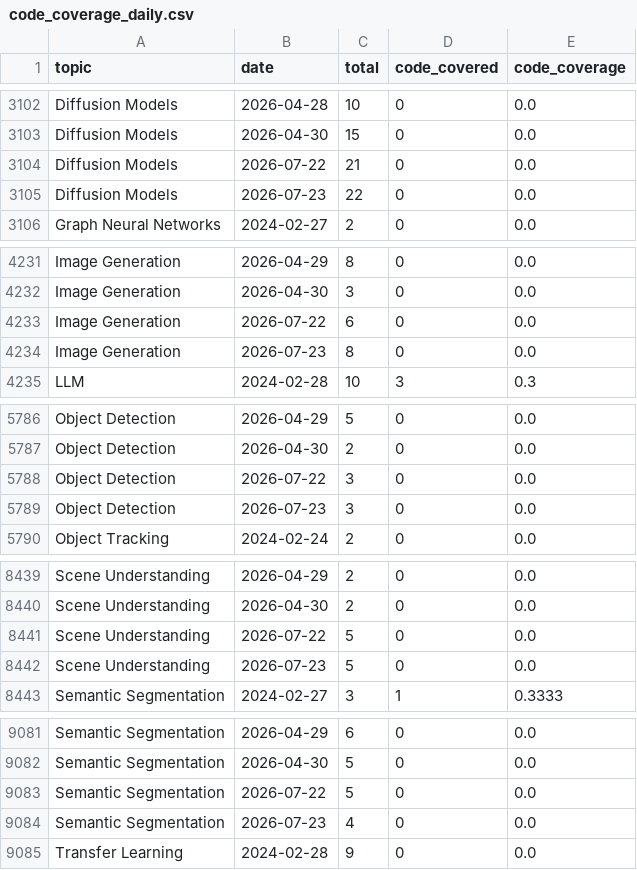
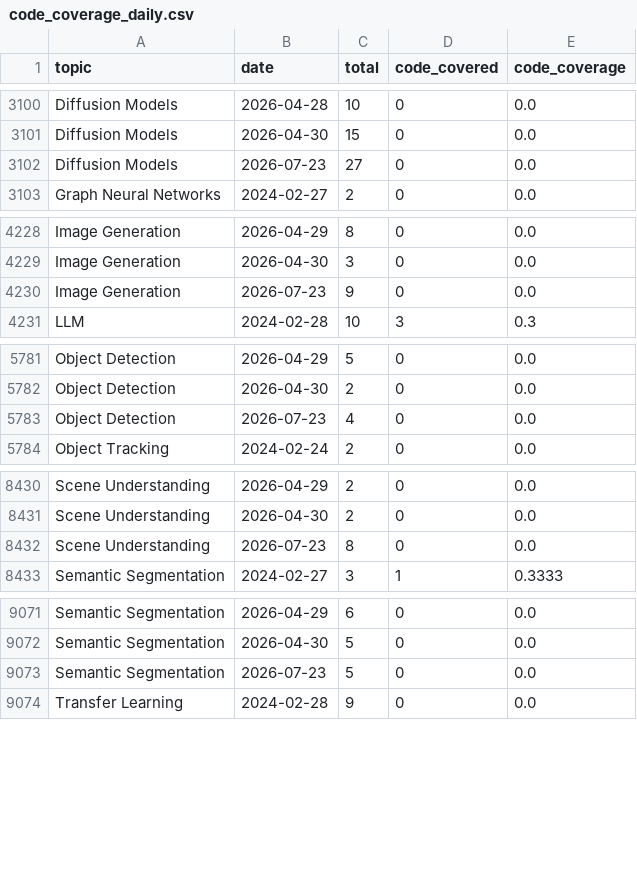
Before and after one commit to a541203686/paper-list, a CSV file: docs/analytics/data/code_coverage_daily.csv, drawn as a sheet; only a part is shown, gaps mark what is left out; the diff covers the shown part only.

```diff
--- a/docs/analytics/data/code_coverage_daily.csv
+++ b/docs/analytics/data/code_coverage_daily.csv
@@ -3103,4 +3101,3 @@ Diffusion Models,2026-04-28,10,0,0.0
 Diffusion Models,2026-04-30,15,0,0.0
-Diffusion Models,2026-07-22,21,0,0.0
-Diffusion Models,2026-07-23,22,0,0.0
+Diffusion Models,2026-07-23,27,0,0.0
 Graph Neural Networks,2024-02-27,2,0,0.0
@@ -4232,4 +4229,3 @@ Image Generation,2026-04-29,8,0,0.0
 Image Generation,2026-04-30,3,0,0.0
-Image Generation,2026-07-22,6,0,0.0
-Image Generation,2026-07-23,8,0,0.0
+Image Generation,2026-07-23,9,0,0.0
 LLM,2024-02-28,10,3,0.3
@@ -5787,4 +5782,3 @@ Object Detection,2026-04-29,5,0,0.0
 Object Detection,2026-04-30,2,0,0.0
-Object Detection,2026-07-22,3,0,0.0
-Object Detection,2026-07-23,3,0,0.0
+Object Detection,2026-07-23,4,0,0.0
 Object Tracking,2024-02-24,2,0,0.0
@@ -8440,4 +8431,3 @@ Scene Understanding,2026-04-29,2,0,0.0
 Scene Understanding,2026-04-30,2,0,0.0
-Scene Understanding,2026-07-22,5,0,0.0
-Scene Understanding,2026-07-23,5,0,0.0
+Scene Understanding,2026-07-23,8,0,0.0
 Semantic Segmentation,2024-02-27,3,1,0.3333
@@ -9082,4 +9072,3 @@ Semantic Segmentation,2026-04-29,6,0,0.0
 Semantic Segmentation,2026-04-30,5,0,0.0
-Semantic Segmentation,2026-07-22,5,0,0.0
-Semantic Segmentation,2026-07-23,4,0,0.0
+Semantic Segmentation,2026-07-23,5,0,0.0
 Transfer Learning,2024-02-28,9,0,0.0
```
Also changed, not shown: 7 removed rows and 1 edited cell elsewhere in this file, docs/analytics/data/code_coverage_monthly.csv, docs/analytics/data/daily_counts.csv, 56 other files.
